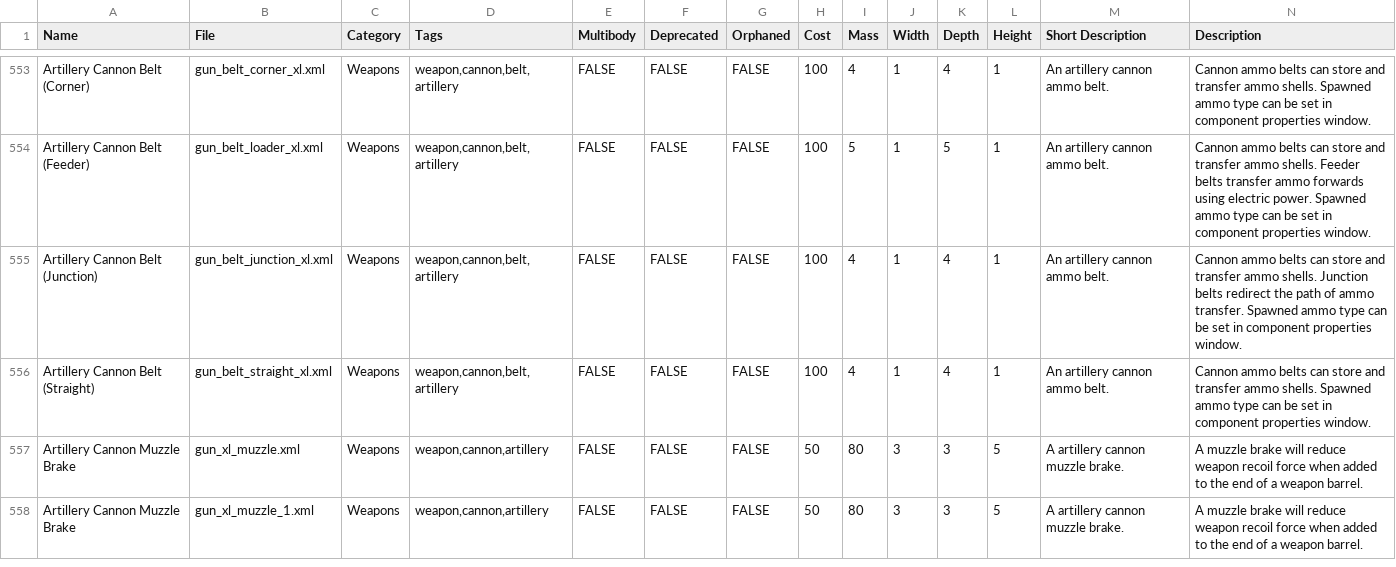
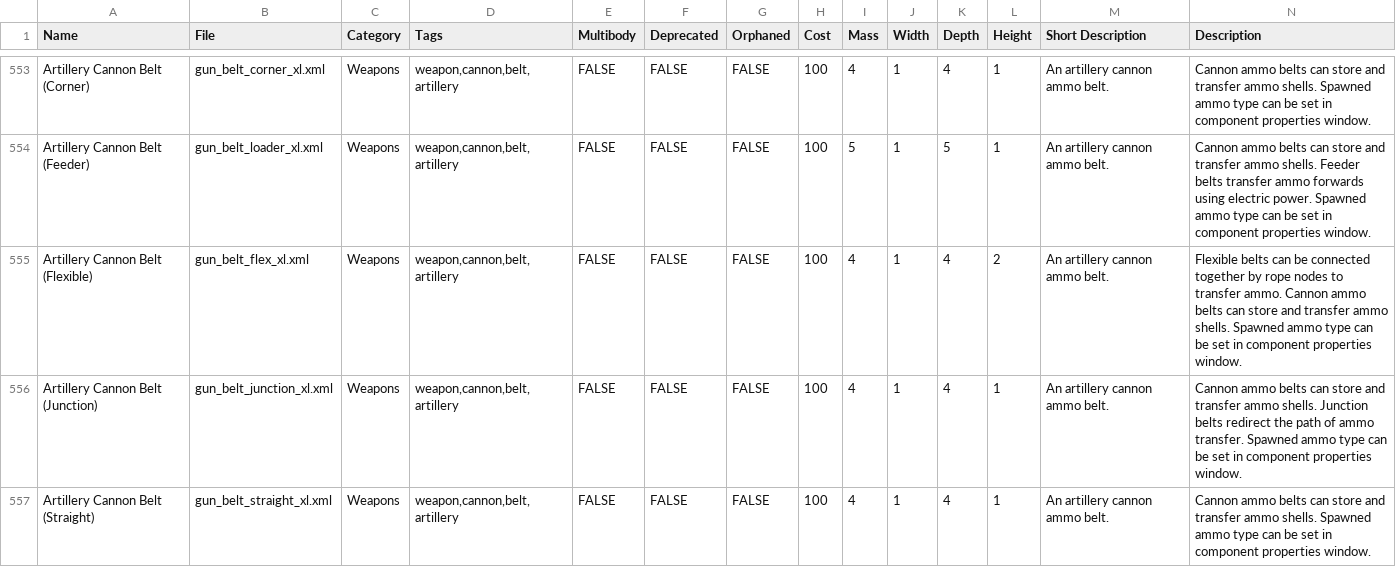
Before and after one commit to gcrtnst/sw-compdocs, a CSV file: sw_compdocs.csv, drawn as a sheet; only a part is shown, gaps mark what is left out; the shorter side is filled out with more unchanged rows; the diff covers the shown part only.

```diff
--- a/sw_compdocs.csv
+++ b/sw_compdocs.csv
@@ -554,2 +554,3 @@ Artillery Cannon Belt (Corner),gun_belt_corner_xl.xml,Weapons,"weapon,cannon,bel
 Artillery Cannon Belt (Feeder),gun_belt_loader_xl.xml,Weapons,"weapon,cannon,belt,artillery",FALSE,FALSE,FALSE,100,5,1,5,1,An artillery cannon ammo belt.,Cannon ammo belts can store and transfer ammo shells. Feeder belts transfer ammo forwards using electric power. Spawned ammo type can be set in component properties window.
+Artillery Cannon Belt (Flexible),gun_belt_flex_xl.xml,Weapons,"weapon,cannon,belt,artillery",FALSE,FALSE,FALSE,100,4,1,4,2,An artillery cannon ammo belt.,Flexible belts can be connected together by rope nodes to transfer ammo. Cannon ammo belts can store and transfer ammo shells. Spawned ammo type can be set in component properties window.
 Artillery Cannon Belt (Junction),gun_belt_junction_xl.xml,Weapons,"weapon,cannon,belt,artillery",FALSE,FALSE,FALSE,100,4,1,4,1,An artillery cannon ammo belt.,Cannon ammo belts can store and transfer ammo shells. Junction belts redirect the path of ammo transfer. Spawned ammo type can be set in component properties window.
```
Also changed, not shown: 3 added rows elsewhere in this file, 2 other files.
